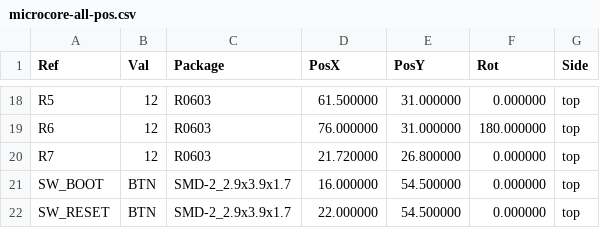
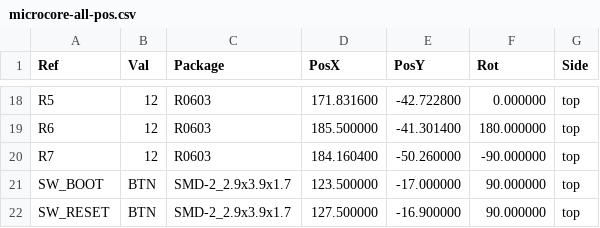
Before and after one commit to quintinbannink42/micro-core, a CSV file: gerber/microcore-all-pos.csv, drawn as a sheet; only a part is shown, gaps mark what is left out; the diff covers the shown part only.

```diff
--- a/gerber/microcore-all-pos.csv
+++ b/gerber/microcore-all-pos.csv
@@ -18,5 +18,5 @@ Ref,Val,Package,PosX,PosY,Rot,Side
-"R5","12","R0603",61.500000,31.000000,0.000000,top
-"R6","12","R0603",76.000000,31.000000,180.000000,top
-"R7","12","R0603",21.720000,26.800000,0.000000,top
-"SW_BOOT","BTN","SMD-2_2.9x3.9x1.7",16.000000,54.500000,0.000000,top
-"SW_RESET","BTN","SMD-2_2.9x3.9x1.7",22.000000,54.500000,0.000000,top
+"R5","12","R0603",171.831600,-42.722800,0.000000,top
+"R6","12","R0603",185.500000,-41.301400,180.000000,top
+"R7","12","R0603",184.160400,-50.260000,-90.000000,top
+"SW_BOOT","BTN","SMD-2_2.9x3.9x1.7",123.500000,-17.000000,90.000000,top
+"SW_RESET","BTN","SMD-2_2.9x3.9x1.7",127.500000,-16.900000,90.000000,top
```
Also changed, not shown: 34 edited cells elsewhere in this file, 16 other files.
